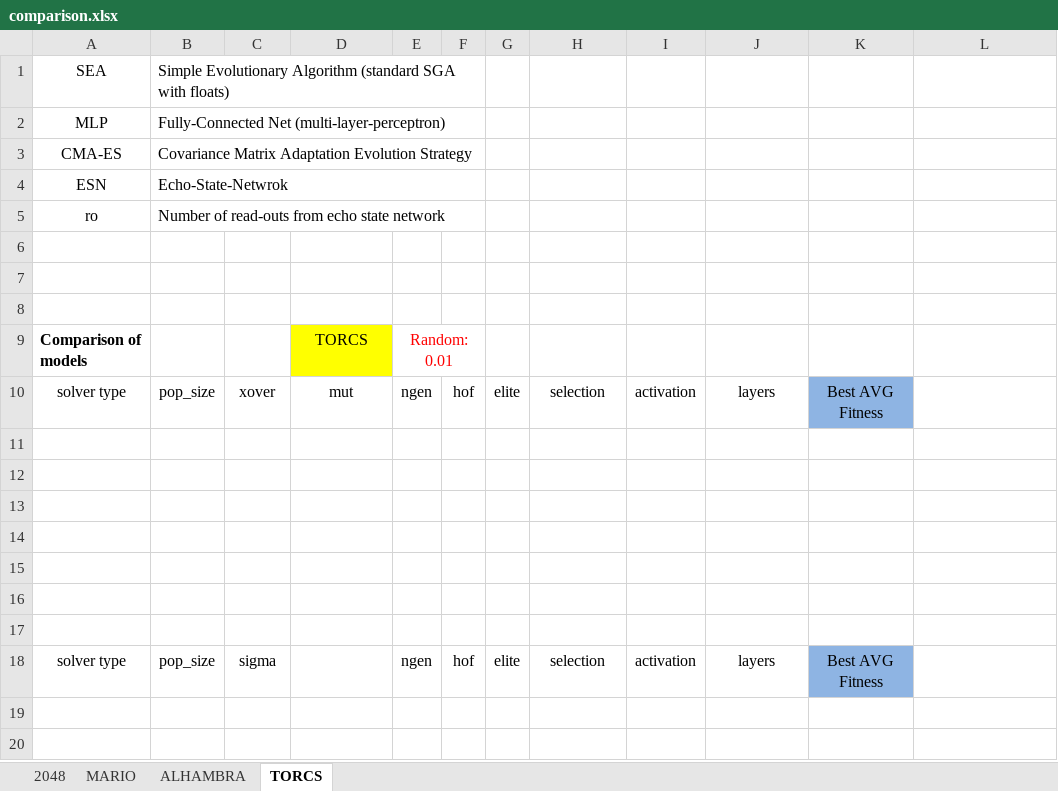
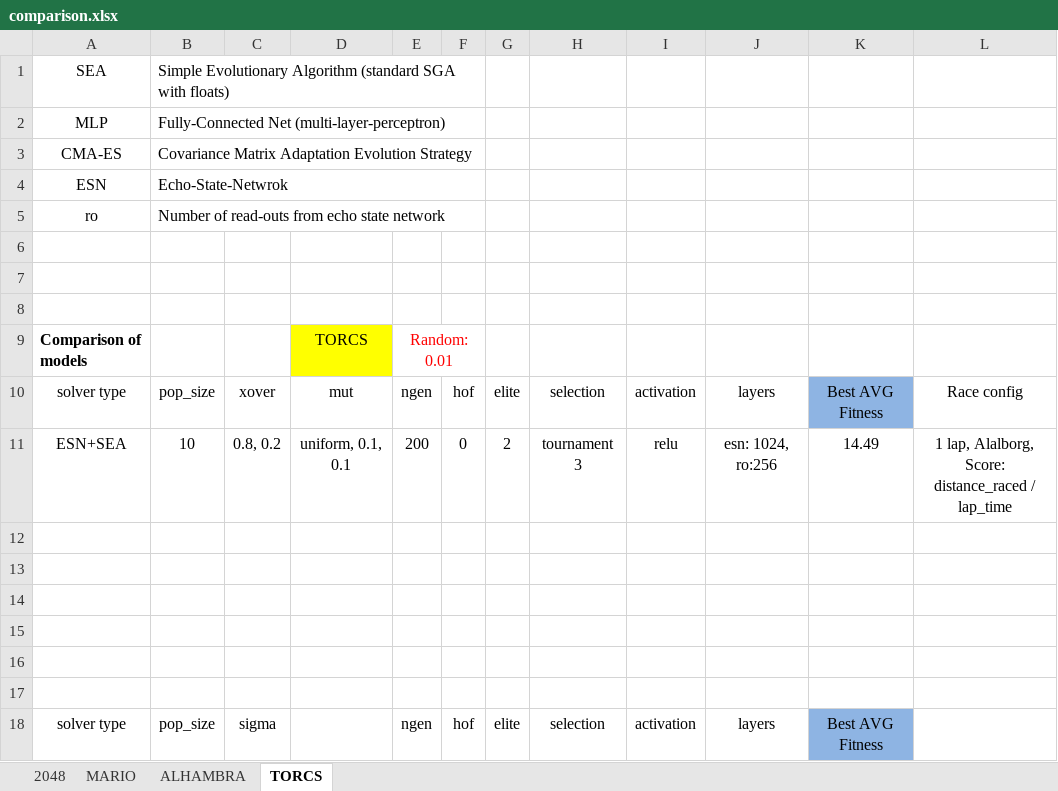
Before and after one commit to Honkl/general-ai, an Excel workbook: Experiments/comparison.xlsx, sheet TORCS, drawn as a sheet; values as stored, in another font and other column widths than the file's, no borders; the diff names each change by its address in the sheet, - before the commit and + after, or states it on an @@ line.

```diff
--- a/Experiments/comparison.xlsx (sheet TORCS)
+++ b/Experiments/comparison.xlsx (sheet TORCS)
-L10: (empty)
+L10: Race config
-row 11: (empty)
+row 11: ESN+SEA | 10 | 0.8, 0.2 | uniform, 0.1, 0.1 | 200 | 0 | 2 | tournament 3 | relu | esn: 1024, ro:256 | 14.49 | 1 lap, Alalborg, Score: distance_raced / lap_time
```
Also changed, not shown: sheet 2048, sheet MARIO, 55 other files.
